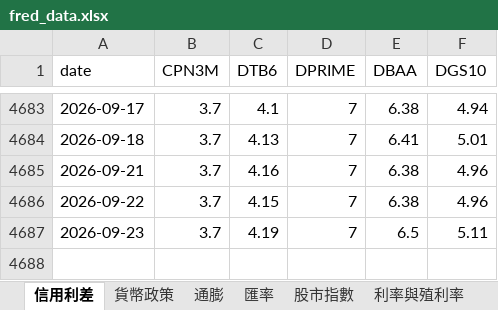
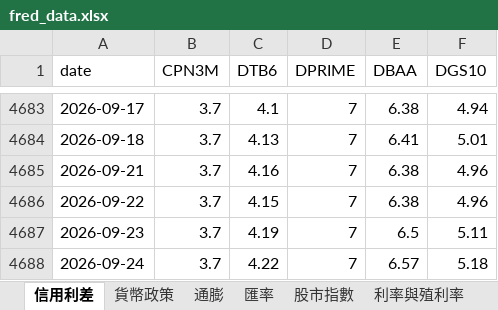
Before and after one commit to aqzpihe/Stock_King, an Excel workbook: 1-大環境/data/fred_data.xlsx, sheet 信用利差, drawn as a sheet; only a part is shown, gaps mark what is left out; values as stored, in another font and other column widths than the file's, no borders; the diff names each change by its address in the sheet, - before the commit and + after, or states it on an @@ line.

```diff
--- a/1-大環境/data/fred_data.xlsx (sheet 信用利差)
+++ b/1-大環境/data/fred_data.xlsx (sheet 信用利差)
+row 4688: 2026-09-24 | 3.7 | 4.22 | 7 | 6.57 | 5.18
```
Also changed, not shown: sheet 淨流動性, sheet 股市指數, sheet 貨幣政策, sheet 衰退預警, sheet GDP與商業活動, 1-大環境/data/indices_data.xlsx.
